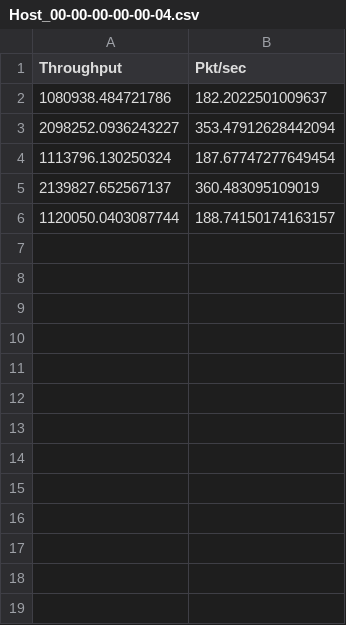
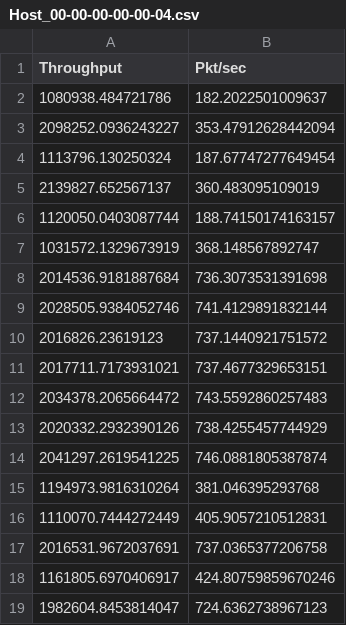
Before and after one commit to Naravith/Project, a CSV file: RYU/Host_00-00-00-00-00-04.csv, drawn as a sheet; the diff names each change by its address in the sheet, - before the commit and + after, or states it on an @@ line.

```diff
--- a/RYU/Host_00-00-00-00-00-04.csv
+++ b/RYU/Host_00-00-00-00-00-04.csv
+row 7: 1031572.1329673919 | 368.148567892747
+row 8: 2014536.9181887684 | 736.3073531391698
+row 9: 2028505.9384052746 | 741.4129891832144
+row 10: 2016826.23619123 | 737.1440921751572
+row 11: 2017711.7173931021 | 737.4677329653151
+row 12: 2034378.2065664472 | 743.5592860257483
+row 13: 2020332.2932390126 | 738.4255457744929
+row 14: 2041297.2619541225 | 746.0881805387874
+row 15: 1194973.9816310264 | 381.046395293768
+row 16: 1110070.7444272449 | 405.9057210512831
+row 17: 2016531.9672037691 | 737.0365377206758
+row 18: 1161805.6970406917 | 424.80759859670246
+row 19: 1982604.8453814047 | 724.6362738967123
```
Also changed, not shown: RYU/Host_00-00-00-00-00-05.csv, RYU/Host_00-00-00-00-00-06.csv, 9 other files.
